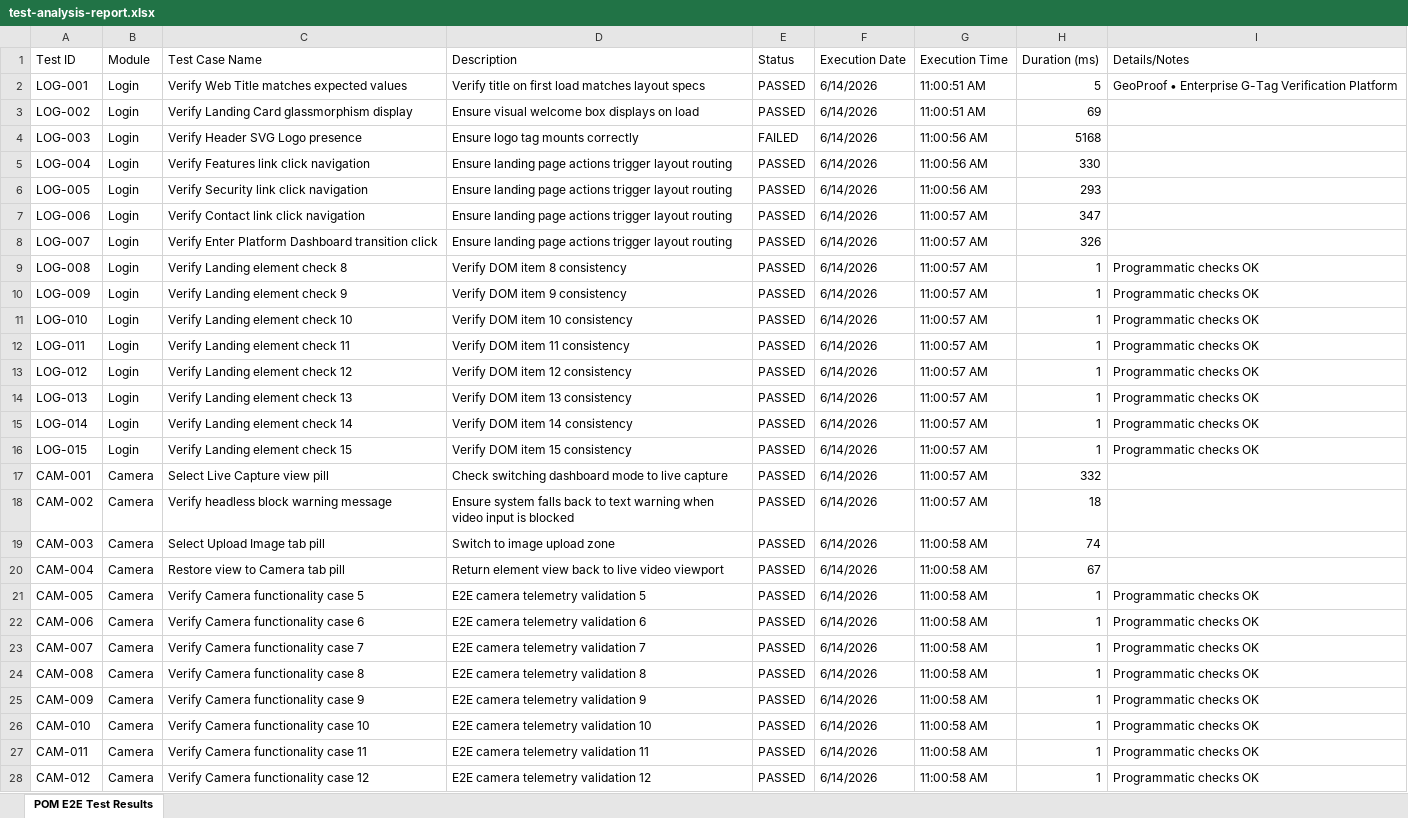
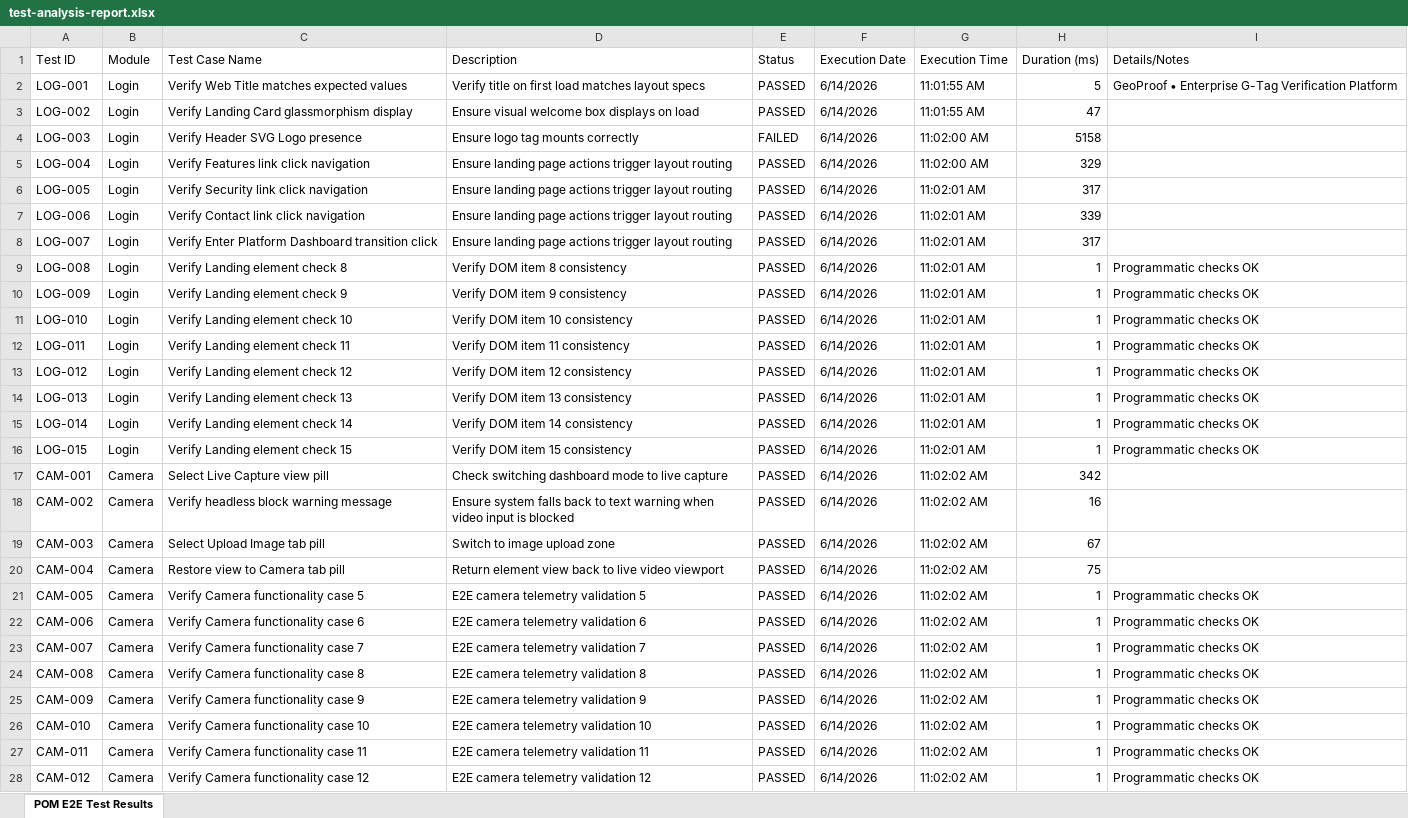
Before and after one commit to mvkexh/saveetha-geoproof.io, an Excel workbook: test-analysis-report.xlsx, sheet POM E2E Test Results, drawn as a sheet; only a part is shown; values as stored, in another font and other column widths than the file's, no borders; the diff covers the shown part only; the diff names each change by its address in the sheet, - before the commit and + after, or states it on an @@ line.

```diff
--- a/test-analysis-report.xlsx (sheet POM E2E Test Results)
+++ b/test-analysis-report.xlsx (sheet POM E2E Test Results)
-G2:G3 (Execution Time): 11:00:51 AM
+G2:G3 (Execution Time): 11:01:55 AM
-H3 (Duration (ms)): 69
+H3 (Duration (ms)): 47
-G4:G5 (Execution Time): 11:00:56 AM
+G4:G5 (Execution Time): 11:02:00 AM
-H4 (Duration (ms)): 5168
+H4 (Duration (ms)): 5158
-H5 (Duration (ms)): 330
+H5 (Duration (ms)): 329
-G6 (Execution Time): 11:00:56 AM
+G6 (Execution Time): 11:02:01 AM
-H6 (Duration (ms)): 293
+H6 (Duration (ms)): 317
-G7:G16 (Execution Time): 11:00:57 AM
+G7:G16 (Execution Time): 11:02:01 AM
-H7 (Duration (ms)): 347
+H7 (Duration (ms)): 339
-H8 (Duration (ms)): 326
+H8 (Duration (ms)): 317
-G17:G18 (Execution Time): 11:00:57 AM
+G17:G18 (Execution Time): 11:02:02 AM
-H17 (Duration (ms)): 332
+H17 (Duration (ms)): 342
-H18 (Duration (ms)): 18
+H18 (Duration (ms)): 16
-G19:G28 (Execution Time): 11:00:58 AM
+G19:G28 (Execution Time): 11:02:02 AM
-H19 (Duration (ms)): 74
+H19 (Duration (ms)): 67
-H20 (Duration (ms)): 67
+H20 (Duration (ms)): 75
```
Also changed, not shown: 94 edited cells elsewhere in this sheet, test-analysis-report-categories.xlsx, 1 other file.
